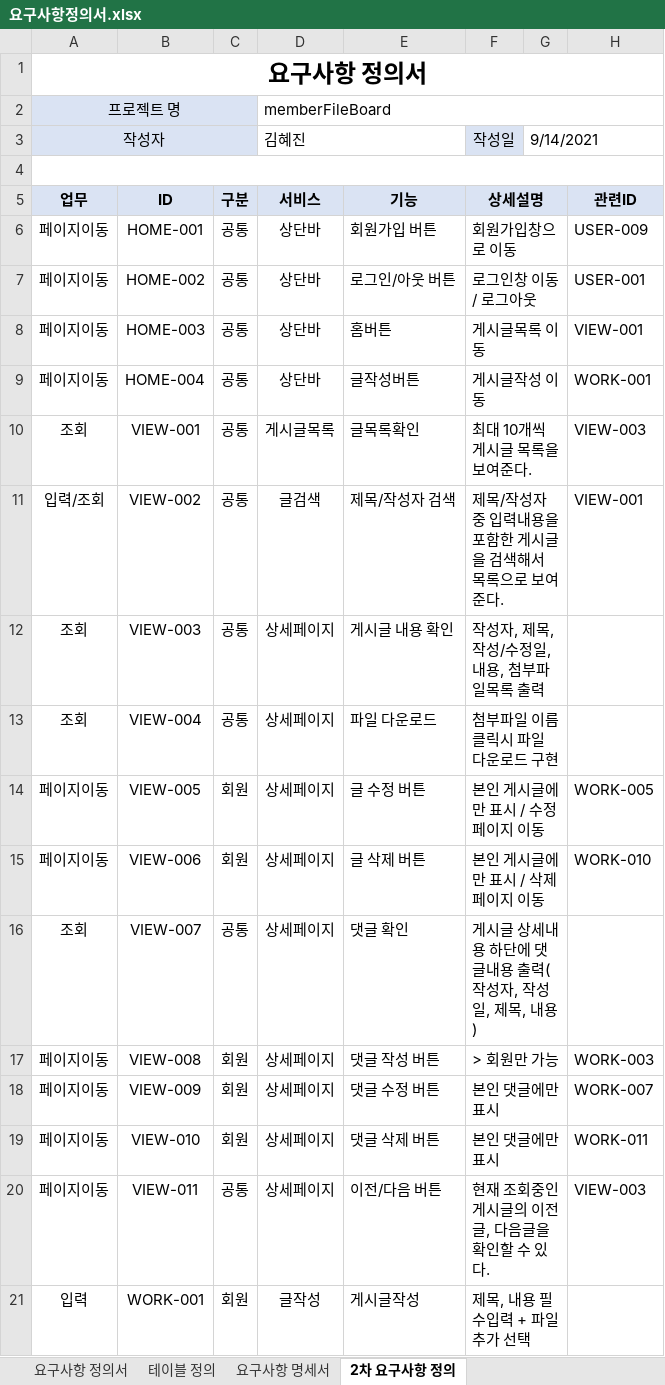
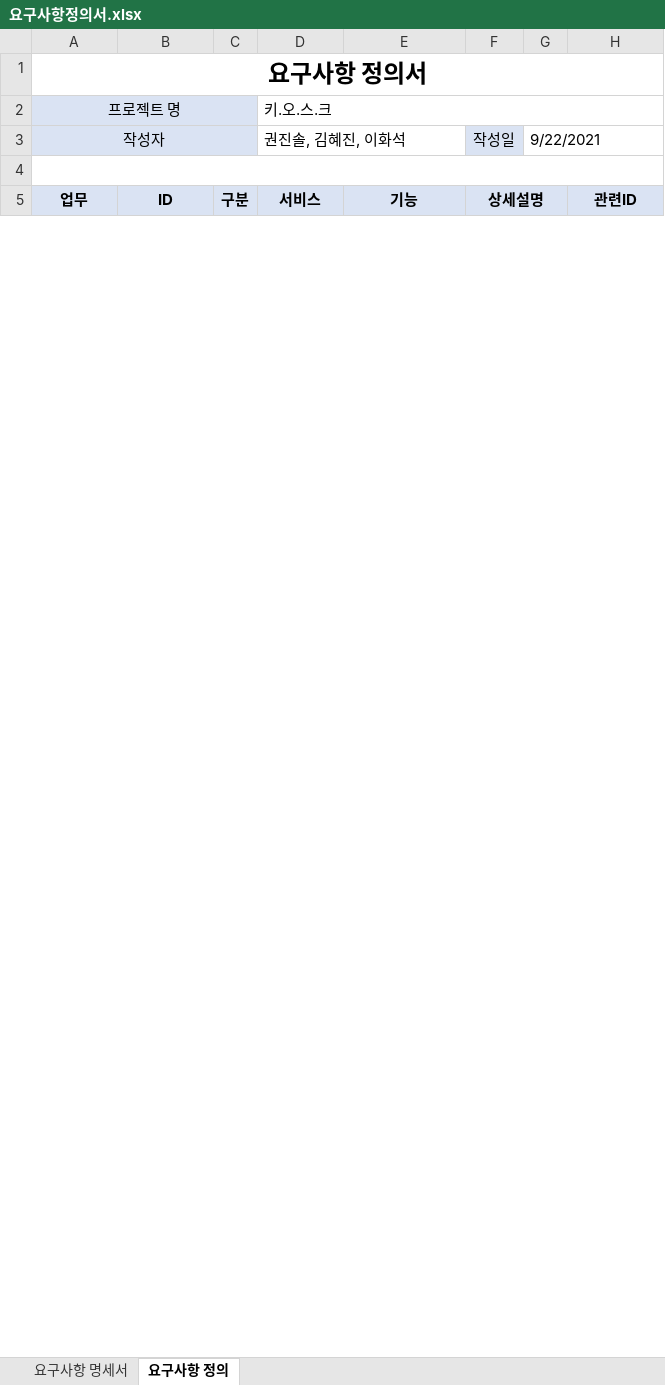
Before and after one commit to JinSolKwon/cafeKiosk, an Excel workbook: design/요구사항정의서.xlsx, sheet 요구사항 정의, drawn as a sheet; only a part is shown; values as stored, in another font and other column widths than the file's, no borders; conditional formats not drawn; removed rows and columns are numbered as before the commit, all else as after; the diff covers the shown part only; the diff names each change by its address in the sheet, - before the commit and + after, or states it on an @@ line.

```diff
--- a/design/요구사항정의서.xlsx (sheet 요구사항 정의)
+++ b/design/요구사항정의서.xlsx (sheet 요구사항 정의)
-sheet tab: 2차 요구사항 정의
+sheet tab: 요구사항 정의
-sheet tab: 요구사항 정의서
-sheet tab: 테이블 정의
-D2: memberFileBoard
+D2: 키.오.스.크
-D3: 김혜진
+D3: 권진솔, 김혜진, 이화석
-G3: 9/14/2021
+G3: 9/22/2021
-row 6: 페이지이동 | HOME-001 | 공통 | 상단바 | 회원가입 버튼 | 회원가입창으로 이동 |  | USER-009
-row 7: 페이지이동 | HOME-002 | 공통 | 상단바 | 로그인/아웃 버튼 | 로그인창 이동 / 로그아웃 |  | USER-001
-row 8: 페이지이동 | HOME-003 | 공통 | 상단바 | 홈버튼 | 게시글목록 이동 |  | VIEW-001
-row 9: 페이지이동 | HOME-004 | 공통 | 상단바 | 글작성버튼 | 게시글작성 이동 |  | WORK-001
-row 10: 조회 | VIEW-001 | 공통 | 게시글목록 | 글목록확인 | 최대 10개씩 게시글 목록을 보여준다. |  | VIEW-003
-row 11: 입력/조회 | VIEW-002 | 공통 | 글검색 | 제목/작성자 검색 | 제목/작성자 중 입력내용을 포함한 게시글을 검색해서 목록으로 보여준다. |  | VIEW-001
-row 12: 조회 | VIEW-003 | 공통 | 상세페이지 | 게시글 내용 확인 | 작성자, 제목, 작성/수정일, 내용, 첨부파일목록 출력
-row 13: 조회 | VIEW-004 | 공통 | 상세페이지 | 파일 다운로드 | 첨부파일 이름 클릭시 파일 다운로드 구현
-row 14: 페이지이동 | VIEW-005 | 회원 | 상세페이지 | 글 수정 버튼 | 본인 게시글에만 표시 / 수정페이지 이동 |  | WORK-005
-row 15: 페이지이동 | VIEW-006 | 회원 | 상세페이지 | 글 삭제 버튼 | 본인 게시글에만 표시 / 삭제페이지 이동 |  | WORK-010
-row 16: 조회 | VIEW-007 | 공통 | 상세페이지 | 댓글 확인 | 게시글 상세내용 하단에 댓글내용 출력(작성자, 작성일, 제목, 내용)
-row 17: 페이지이동 | VIEW-008 | 회원 | 상세페이지 | 댓글 작성 버튼 | > 회원만 가능 |  | WORK-003
-row 18: 페이지이동 | VIEW-009 | 회원 | 상세페이지 | 댓글 수정 버튼 | 본인 댓글에만 표시 |  | WORK-007
-row 19: 페이지이동 | VIEW-010 | 회원 | 상세페이지 | 댓글 삭제 버튼 | 본인 댓글에만 표시 |  | WORK-011
-row 20: 페이지이동 | VIEW-011 | 공통 | 상세페이지 | 이전/다음 버튼 | 현재 조회중인 게시글의 이전글, 다음글을 확인할 수 있다. |  | VIEW-003
-row 21: 입력 | WORK-001 | 회원 | 글작성 | 게시글작성 | 제목, 내용 필수입력 + 파일추가 선택
```
Also changed, not shown: 33 added rows and 23 removed rows elsewhere in this sheet, sheet 요구사항 명세서.
